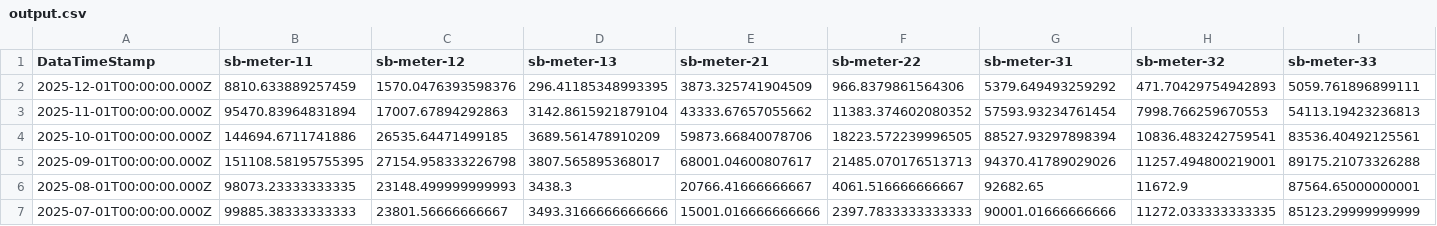
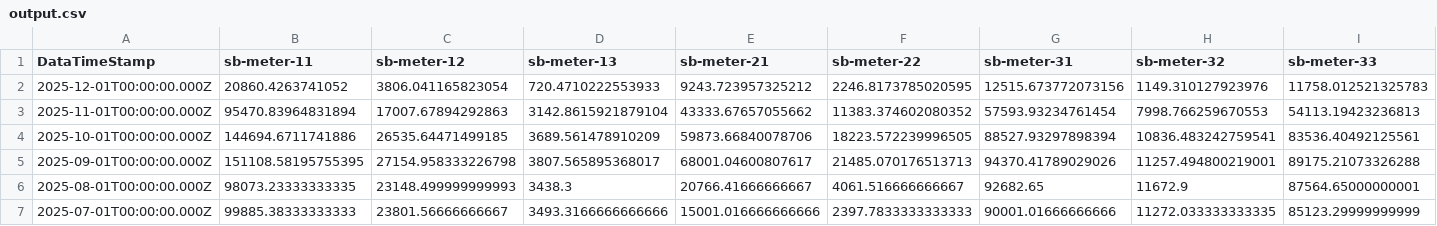
Before and after one commit to homesin/pwr, a CSV file: output.csv, drawn as a sheet; only a part is shown; removed rows and columns are numbered as before the commit, all else as after; rows hold the shown columns only; the diff names each change by its address in the sheet, - before the commit and + after, or states it on an @@ line.

Commit message:
202512060200

```diff
--- a/output.csv
+++ b/output.csv
-row 2: 2025-12-01T00:00:00.000Z | 8810.633889257459 | 1570.0476393598376 | 296.41185348993395 | 3873.325741904509 | 966.8379861564306 | 5379.649493259292 | 471.70429754942893 | 5059.761896899111
+row 2: 2025-12-01T00:00:00.000Z | 20860.4263741052 | 3806.041165823054 | 720.4710222553933 | 9243.723957325212 | 2246.8173785020595 | 12515.673772073156 | 1149.310127923976 | 11758.012521325783
```
